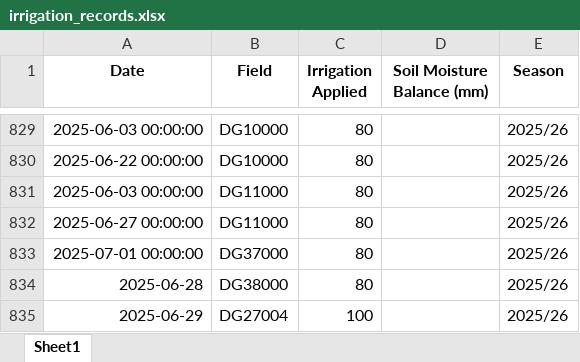
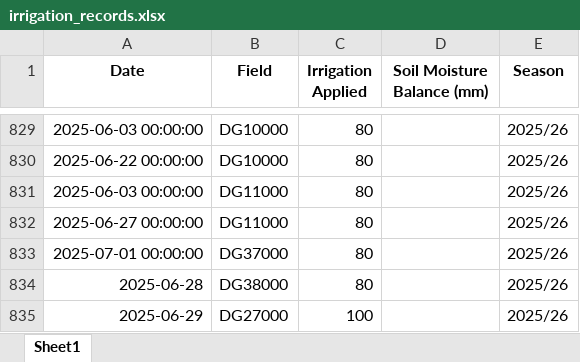
Before and after one commit to psibale/farm-management-system, an Excel workbook: data/irrigation_records.xlsx, sheet Sheet1, drawn as a sheet; only a part is shown, gaps mark what is left out; values as stored, in another font and other column widths than the file's, no borders; the diff names each change by its address in the sheet, - before the commit and + after, or states it on an @@ line.

```diff
--- a/data/irrigation_records.xlsx (sheet Sheet1)
+++ b/data/irrigation_records.xlsx (sheet Sheet1)
-B835 (Field): DG27004
+B835 (Field): DG27000
```
Also changed, not shown: data/tractor_operations.xlsx, data/weather_data.xlsx, 8 other files.
